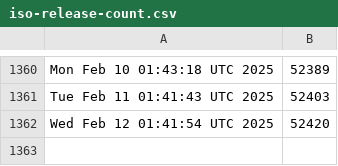
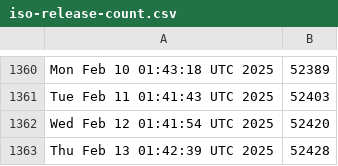
Before and after one commit to kgilmer/ghactions, a CSV file: iso-release-count.csv, drawn as a sheet; only a part is shown, gaps mark what is left out; the diff names each change by its address in the sheet, - before the commit and + after, or states it on an @@ line.

```diff
--- a/iso-release-count.csv
+++ b/iso-release-count.csv
+row 1363: Thu Feb 13 01:42:39 UTC 2025 | 52428
```
Also changed, not shown: release-count.csv.
